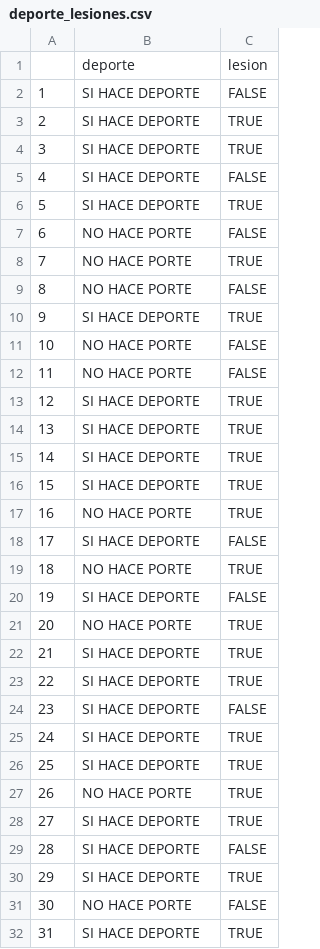
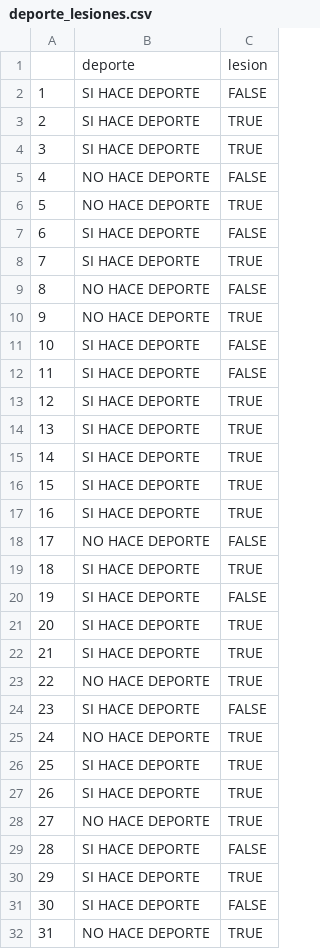
Before and after one commit to rpizarrog/simulacion, a CSV file: datos/deporte_lesiones.csv, drawn as a sheet; only a part is shown; the diff covers the shown part only.

Commit message:
Add files via upload

```diff
--- a/datos/deporte_lesiones.csv
+++ b/datos/deporte_lesiones.csv
@@ -4,10 +4,10 @@
 "3","SI HACE DEPORTE",TRUE
-"4","SI HACE DEPORTE",FALSE
-"5","SI HACE DEPORTE",TRUE
-"6","NO HACE PORTE",FALSE
-"7","NO HACE PORTE",TRUE
-"8","NO HACE PORTE",FALSE
-"9","SI HACE DEPORTE",TRUE
-"10","NO HACE PORTE",FALSE
-"11","NO HACE PORTE",FALSE
+"4","NO HACE DEPORTE",FALSE
+"5","NO HACE DEPORTE",TRUE
+"6","SI HACE DEPORTE",FALSE
+"7","SI HACE DEPORTE",TRUE
+"8","NO HACE DEPORTE",FALSE
+"9","NO HACE DEPORTE",TRUE
+"10","SI HACE DEPORTE",FALSE
+"11","SI HACE DEPORTE",FALSE
 "12","SI HACE DEPORTE",TRUE
@@ -16,17 +16,17 @@
 "15","SI HACE DEPORTE",TRUE
-"16","NO HACE PORTE",TRUE
-"17","SI HACE DEPORTE",FALSE
-"18","NO HACE PORTE",TRUE
+"16","SI HACE DEPORTE",TRUE
+"17","NO HACE DEPORTE",FALSE
+"18","SI HACE DEPORTE",TRUE
 "19","SI HACE DEPORTE",FALSE
-"20","NO HACE PORTE",TRUE
+"20","SI HACE DEPORTE",TRUE
 "21","SI HACE DEPORTE",TRUE
-"22","SI HACE DEPORTE",TRUE
+"22","NO HACE DEPORTE",TRUE
 "23","SI HACE DEPORTE",FALSE
-"24","SI HACE DEPORTE",TRUE
+"24","NO HACE DEPORTE",TRUE
 "25","SI HACE DEPORTE",TRUE
-"26","NO HACE PORTE",TRUE
-"27","SI HACE DEPORTE",TRUE
+"26","SI HACE DEPORTE",TRUE
+"27","NO HACE DEPORTE",TRUE
 "28","SI HACE DEPORTE",FALSE
 "29","SI HACE DEPORTE",TRUE
-"30","NO HACE PORTE",FALSE
-"31","SI HACE DEPORTE",TRUE
+"30","SI HACE DEPORTE",FALSE
+"31","NO HACE DEPORTE",TRUE
```
Also changed, not shown: 38 edited cells elsewhere in this file.
